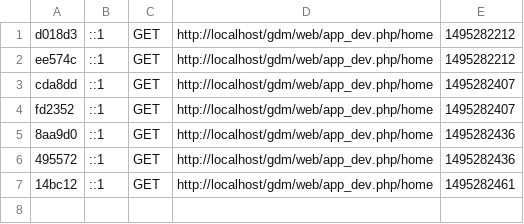
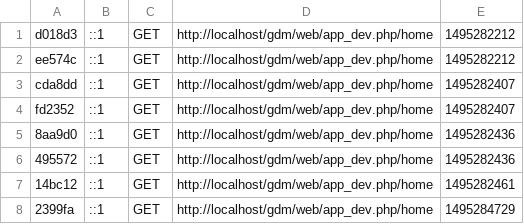
Before and after one commit to maheritiana/gdm, a CSV file: app/cache/dev/profiler/index.csv, drawn as a sheet; the diff names each change by its address in the sheet, - before the commit and + after, or states it on an @@ line.

```diff
--- a/app/cache/dev/profiler/index.csv
+++ b/app/cache/dev/profiler/index.csv
+row 8: 2399fa | ::1 | GET | http://localhost/gdm/web/app_dev.php/home | 1495284729
```
Also changed, not shown: 42 other files.
